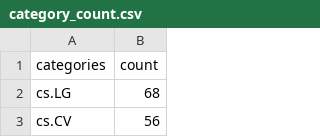
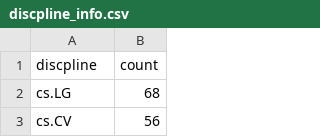
Before and after one commit to Alpha-Innovator/DocParser, a CSV file: data/discpline_info.csv (was scripts/category_count.csv), drawn as a sheet; only a part is shown.

Commit message:
refactor(discpline_info.csv): rename file

```diff
--- a/scripts/category_count.csv
+++ b/data/discpline_info.csv
@@ -1,2 +1,2 @@
-categories,count
+discpline,count
 cs.LG,68
```
